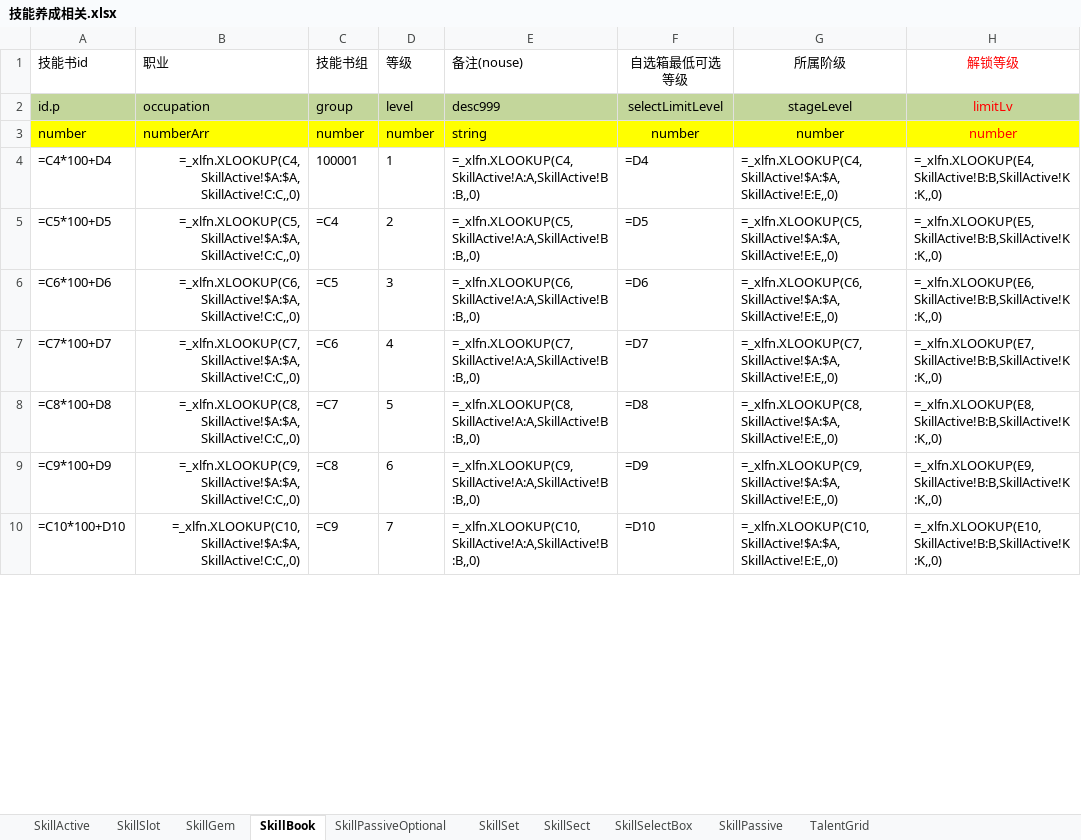
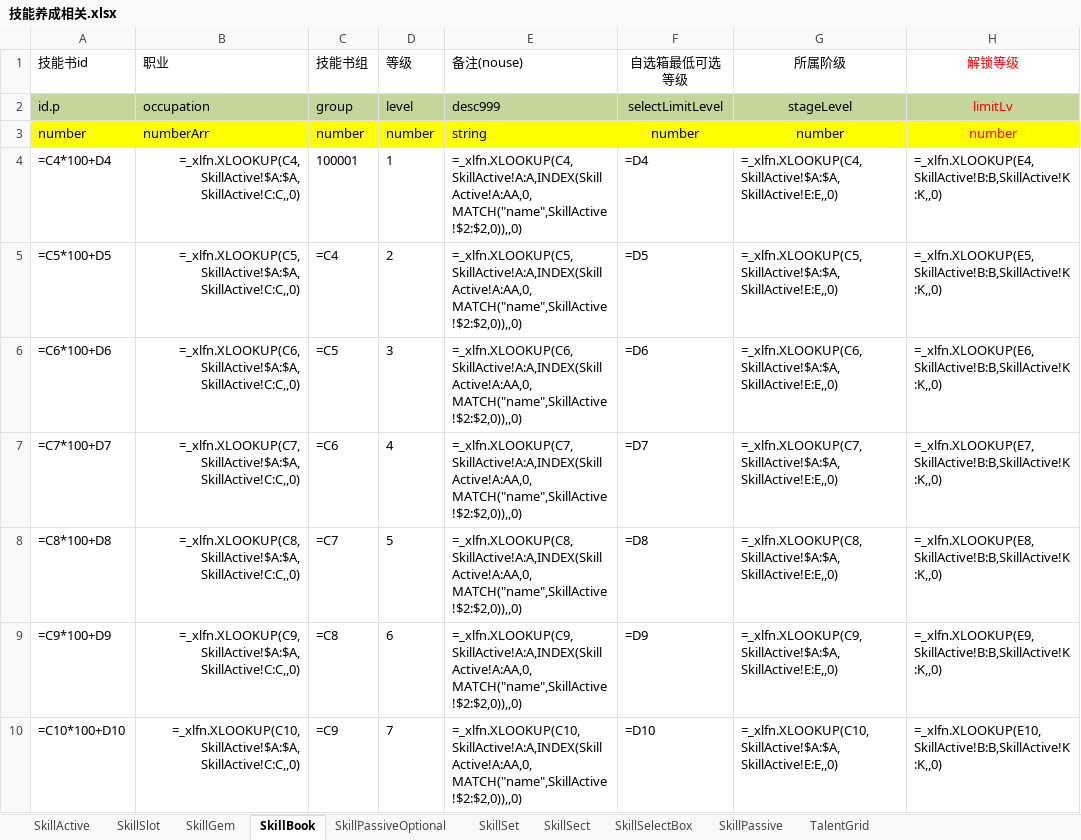
Before and after one commit to lyh2387316552-ui/chronicle-data, an Excel workbook: data-sources/技能养成相关.xlsx, sheet SkillBook, drawn as a sheet; only a part is shown; values as stored, in another font and other column widths than the file's, no borders; formulas are shown in place of their values; conditional formats not drawn; the diff covers the shown part only; the diff names each change by its address in the sheet, - before the commit and + after, or states it on an @@ line.

```diff
--- a/data-sources/技能养成相关.xlsx (sheet SkillBook)
+++ b/data-sources/技能养成相关.xlsx (sheet SkillBook)
-E4 (备注(nouse)): =_xlfn.XLOOKUP(C4,SkillActive!A:A,SkillActive!B:B,,0)
+E4 (备注(nouse)): =_xlfn.XLOOKUP(C4,SkillActive!A:A,INDEX(SkillActive!A:AA,0,MATCH("name",SkillActive!$2:$2,0)),,0)
-E5 (备注(nouse)): =_xlfn.XLOOKUP(C5,SkillActive!A:A,SkillActive!B:B,,0)
+E5 (备注(nouse)): =_xlfn.XLOOKUP(C5,SkillActive!A:A,INDEX(SkillActive!A:AA,0,MATCH("name",SkillActive!$2:$2,0)),,0)
-E6 (备注(nouse)): =_xlfn.XLOOKUP(C6,SkillActive!A:A,SkillActive!B:B,,0)
+E6 (备注(nouse)): =_xlfn.XLOOKUP(C6,SkillActive!A:A,INDEX(SkillActive!A:AA,0,MATCH("name",SkillActive!$2:$2,0)),,0)
-E7 (备注(nouse)): =_xlfn.XLOOKUP(C7,SkillActive!A:A,SkillActive!B:B,,0)
+E7 (备注(nouse)): =_xlfn.XLOOKUP(C7,SkillActive!A:A,INDEX(SkillActive!A:AA,0,MATCH("name",SkillActive!$2:$2,0)),,0)
-E8 (备注(nouse)): =_xlfn.XLOOKUP(C8,SkillActive!A:A,SkillActive!B:B,,0)
+E8 (备注(nouse)): =_xlfn.XLOOKUP(C8,SkillActive!A:A,INDEX(SkillActive!A:AA,0,MATCH("name",SkillActive!$2:$2,0)),,0)
-E9 (备注(nouse)): =_xlfn.XLOOKUP(C9,SkillActive!A:A,SkillActive!B:B,,0)
+E9 (备注(nouse)): =_xlfn.XLOOKUP(C9,SkillActive!A:A,INDEX(SkillActive!A:AA,0,MATCH("name",SkillActive!$2:$2,0)),,0)
-E10 (备注(nouse)): =_xlfn.XLOOKUP(C10,SkillActive!A:A,SkillActive!B:B,,0)
+E10 (备注(nouse)): =_xlfn.XLOOKUP(C10,SkillActive!A:A,INDEX(SkillActive!A:AA,0,MATCH("name",SkillActive!$2:$2,0)),,0)
```
Also changed, not shown: 649 edited cells elsewhere in this sheet, 11 other files.
